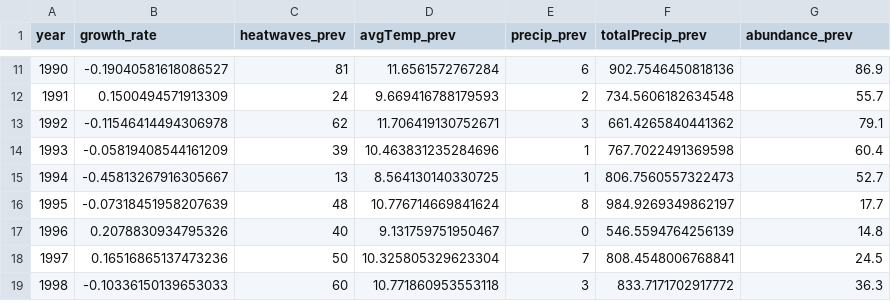
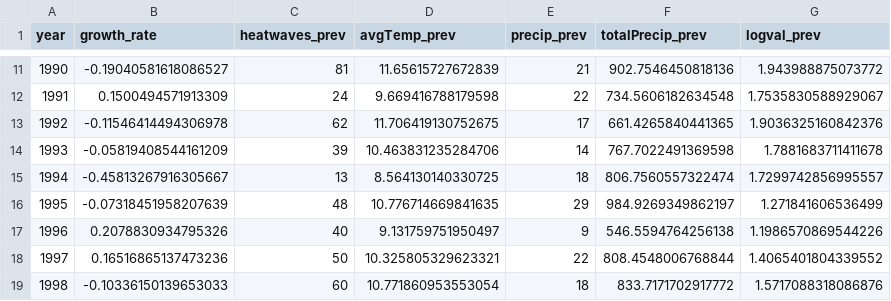
Before and after one commit to mollyotoole09/SCIE3121_Molly_OToole, a CSV file: results/combinedRegression.csv, drawn as a sheet; only a part is shown, gaps mark what is left out; the diff covers the shown part only.

```diff
--- a/results/combinedRegression.csv
+++ b/results/combinedRegression.csv
@@ -1 +1 @@
-year,growth_rate,heatwaves_prev,avgTemp_prev,precip_prev,totalPrecip_prev,abundance_prev
+year,growth_rate,heatwaves_prev,avgTemp_prev,precip_prev,totalPrecip_prev,logval_prev
@@ -11,9 +11,9 @@ year,growth_rate,heatwaves_prev,avgTemp_prev,precip_prev,totalPrecip_prev,abunda
-1990,-0.19040581618086527,81,11.6561572767284,6,902.7546450818136,86.9
-1991,0.1500494571913309,24,9.669416788179593,2,734.5606182634548,55.7
-1992,-0.11546414494306978,62,11.706419130752671,3,661.4265840441362,79.1
-1993,-0.05819408544161209,39,10.463831235284696,1,767.7022491369598,60.4
-1994,-0.45813267916305667,13,8.564130140330725,1,806.7560557322473,52.7
-1995,-0.07318451958207639,48,10.776714669841624,8,984.9269349862197,17.7
-1996,0.2078830934795326,40,9.131759751950467,0,546.5594764256139,14.8
-1997,0.16516865137473236,50,10.325805329623304,7,808.4548006768841,24.5
-1998,-0.10336150139653033,60,10.771860953553118,3,833.7171702917772,36.3
+1990,-0.19040581618086527,81,11.65615727672839,21,902.7546450818136,1.943988875073772
+1991,0.1500494571913309,24,9.669416788179598,22,734.5606182634548,1.7535830588929067
+1992,-0.11546414494306978,62,11.706419130752675,17,661.4265840441365,1.9036325160842376
+1993,-0.05819408544161209,39,10.463831235284706,14,767.7022491369598,1.7881683711411678
+1994,-0.45813267916305667,13,8.564130140330725,18,806.7560557322474,1.7299742856995557
+1995,-0.07318451958207639,48,10.776714669841635,29,984.9269349862197,1.271841606536499
+1996,0.2078830934795326,40,9.131759751950497,9,546.5594764256138,1.1986570869544226
+1997,0.16516865137473236,50,10.325805329623321,22,808.4548006768844,1.4065401804339552
+1998,-0.10336150139653033,60,10.771860953553054,18,833.7171702917772,1.5717088318086876
```
Also changed, not shown: 90 edited cells elsewhere in this file, data/new_climate_data/pdat.csv, data/new_climate_data/pdat2.csv, 8 other files.
